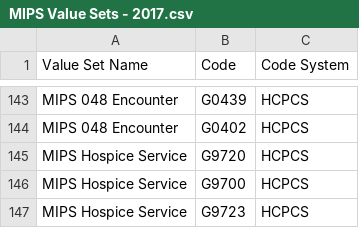
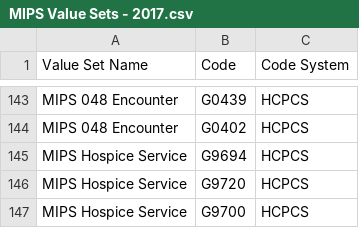
Before and after one commit to hpmsnell/measures, a CSV file: value_sets/MIPS Value Sets - 2017.csv, drawn as a sheet; only a part is shown, gaps mark what is left out; the shorter side is filled out with more unchanged rows.

Commit message:
Update MIPS hospice service value set for MIPS 050

```diff
--- a/value_sets/MIPS Value Sets - 2017.csv
+++ b/value_sets/MIPS Value Sets - 2017.csv
@@ -144,2 +144,3 @@ MIPS 048 Encounter,G0439,HCPCS
 MIPS 048 Encounter,G0402,HCPCS
+MIPS Hospice Service,G9694,HCPCS
 MIPS Hospice Service,G9720,HCPCS
```
